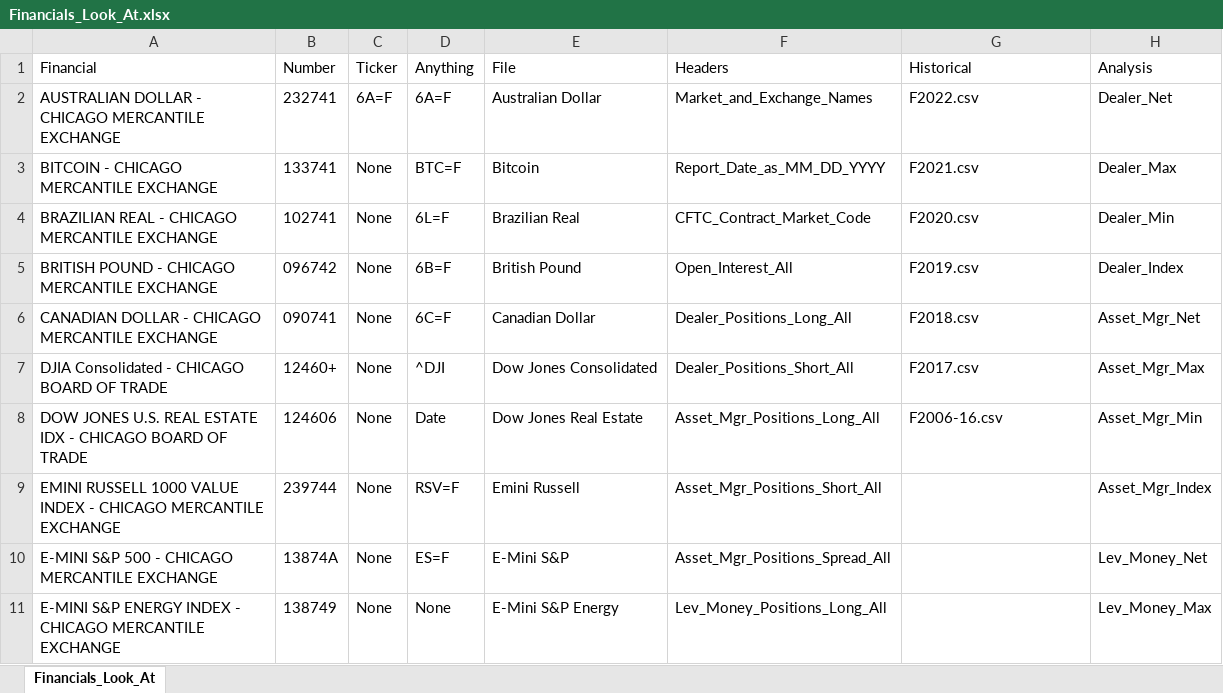
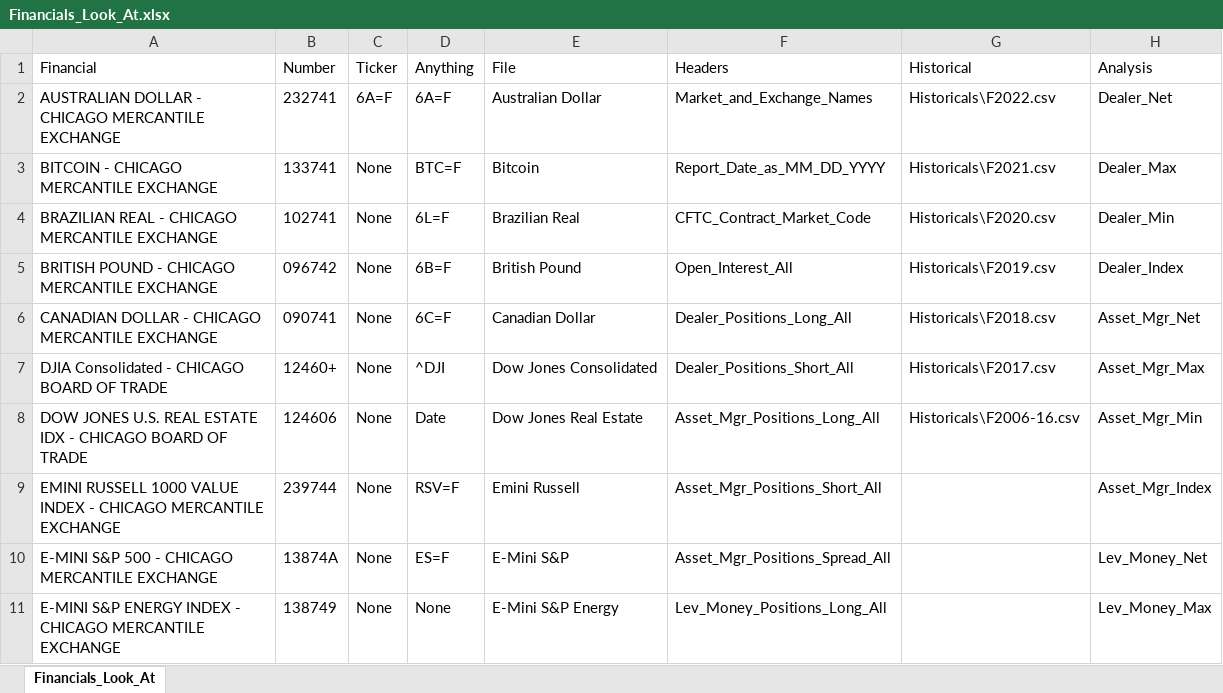
Before and after one commit to patrickhunner/COT-Data, an Excel workbook: Financials_Look_At.xlsx, sheet Financials_Look_At, drawn as a sheet; only a part is shown; values as stored, in another font and other column widths than the file's, no borders; the diff names each change by its address in the sheet, - before the commit and + after, or states it on an @@ line.

```diff
--- a/Financials_Look_At.xlsx (sheet Financials_Look_At)
+++ b/Financials_Look_At.xlsx (sheet Financials_Look_At)
-G2 (Historical): F2022.csv
+G2 (Historical): Historicals\F2022.csv
-G3 (Historical): F2021.csv
+G3 (Historical): Historicals\F2021.csv
-G4 (Historical): F2020.csv
+G4 (Historical): Historicals\F2020.csv
-G5 (Historical): F2019.csv
+G5 (Historical): Historicals\F2019.csv
-G6 (Historical): F2018.csv
+G6 (Historical): Historicals\F2018.csv
-G7 (Historical): F2017.csv
+G7 (Historical): Historicals\F2017.csv
-G8 (Historical): F2006-16.csv
+G8 (Historical): Historicals\F2006-16.csv
```
Also changed, not shown: Commodities_Look_At.xlsx, 35 other files.
